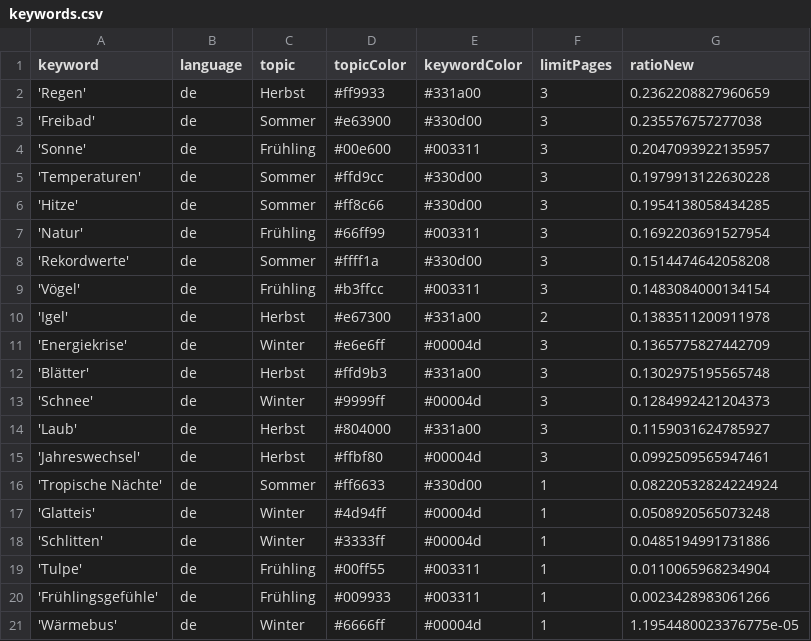
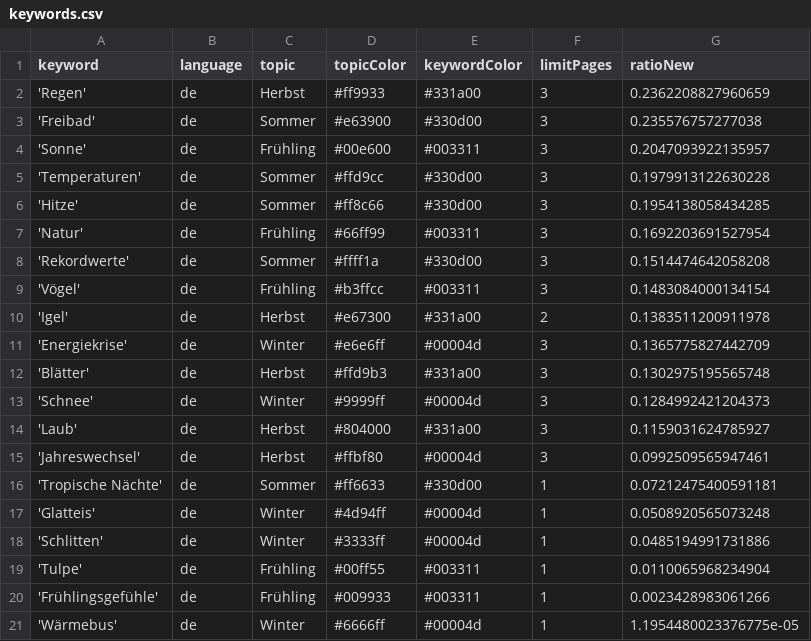
Before and after one commit to magaliekathrin/winterIsComing, a CSV file: keywords.csv, drawn as a sheet.

Commit message:
Commit from GitHub Actions (harvest:0.0)

```diff
--- a/keywords.csv
+++ b/keywords.csv
@@ -15,3 +15,3 @@ keyword,language,topic,topicColor,keywordColor,limitPages,ratioNew
 'Jahreswechsel',de,Herbst,#ffbf80,#00004d,3,0.0992509565947461
-'Tropische Nächte',de,Sommer,#ff6633,#330d00,1,0.08220532824224924
+'Tropische Nächte',de,Sommer,#ff6633,#330d00,1,0.07212475400591181
 'Glatteis',de,Winter,#4d94ff,#00004d,1,0.0508920565073248
```
